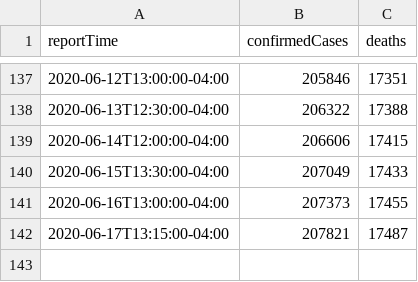
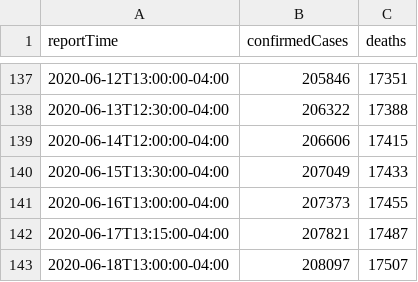
Before and after one commit to trevf/covid19cases-nyc, a CSV file: data/covid19cases-nyc.csv, drawn as a sheet; only a part is shown, gaps mark what is left out; the diff names each change by its address in the sheet, - before the commit and + after, or states it on an @@ line.

Commit message:
Add new data from Thursday, June 18

```diff
--- a/data/covid19cases-nyc.csv
+++ b/data/covid19cases-nyc.csv
+row 143: 2020-06-18T13:00:00-04:00 | 208097 | 17507
```
